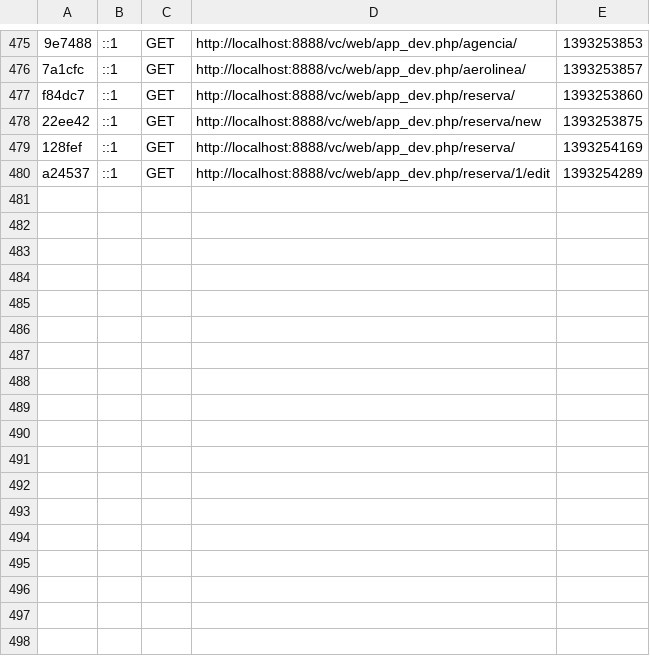
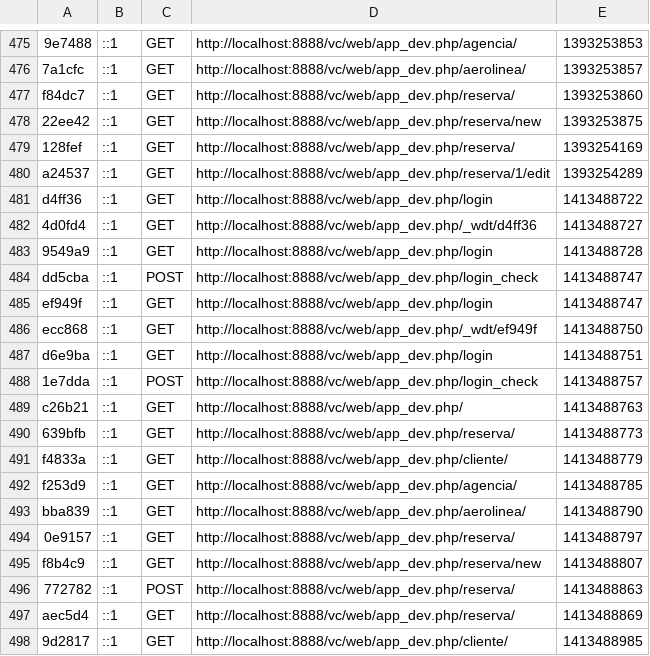
Before and after one commit to rsuarezdeveloper/vc, a CSV file: app/cache/dev/profiler/index.csv, drawn as a sheet; only a part is shown, gaps mark what is left out.

```diff
--- a/app/cache/dev/profiler/index.csv
+++ b/app/cache/dev/profiler/index.csv
@@ -480 +480,19 @@ f84dc7,::1,GET,http://localhost:8888/vc/web/app_dev.php/reserva/,1393253860,
 a24537,::1,GET,http://localhost:8888/vc/web/app_dev.php/reserva/1/edit,1393254289,
+d4ff36,::1,GET,http://localhost:8888/vc/web/app_dev.php/login,1413488722,
+4d0fd4,::1,GET,http://localhost:8888/vc/web/app_dev.php/_wdt/d4ff36,1413488727,
+9549a9,::1,GET,http://localhost:8888/vc/web/app_dev.php/login,1413488728,
+dd5cba,::1,POST,http://localhost:8888/vc/web/app_dev.php/login_check,1413488747,
+ef949f,::1,GET,http://localhost:8888/vc/web/app_dev.php/login,1413488747,
+ecc868,::1,GET,http://localhost:8888/vc/web/app_dev.php/_wdt/ef949f,1413488750,
+d6e9ba,::1,GET,http://localhost:8888/vc/web/app_dev.php/login,1413488751,
+1e7dda,::1,POST,http://localhost:8888/vc/web/app_dev.php/login_check,1413488757,
+c26b21,::1,GET,http://localhost:8888/vc/web/app_dev.php/,1413488763,
+639bfb,::1,GET,http://localhost:8888/vc/web/app_dev.php/reserva/,1413488773,
+f4833a,::1,GET,http://localhost:8888/vc/web/app_dev.php/cliente/,1413488779,
+f253d9,::1,GET,http://localhost:8888/vc/web/app_dev.php/agencia/,1413488785,
+bba839,::1,GET,http://localhost:8888/vc/web/app_dev.php/aerolinea/,1413488790,
+0e9157,::1,GET,http://localhost:8888/vc/web/app_dev.php/reserva/,1413488797,
+f8b4c9,::1,GET,http://localhost:8888/vc/web/app_dev.php/reserva/new,1413488807,
+772782,::1,POST,http://localhost:8888/vc/web/app_dev.php/reserva/,1413488863,
+aec5d4,::1,GET,http://localhost:8888/vc/web/app_dev.php/reserva/,1413488869,
+9d2817,::1,GET,http://localhost:8888/vc/web/app_dev.php/cliente/,1413488985,
```
Also changed, not shown: 2 other files.
